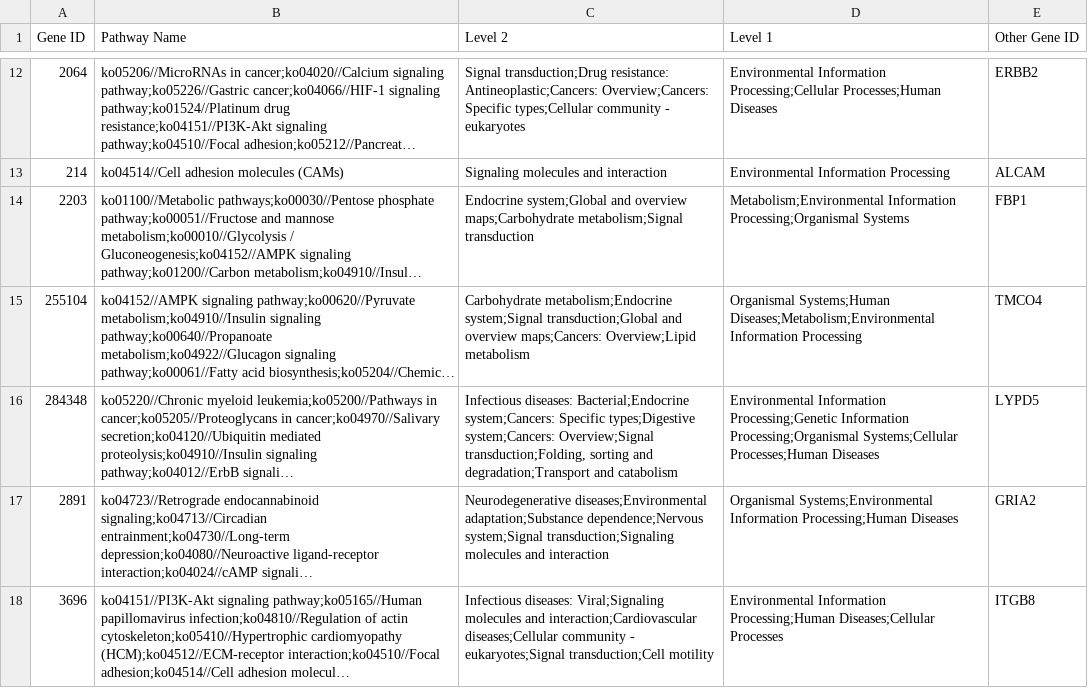
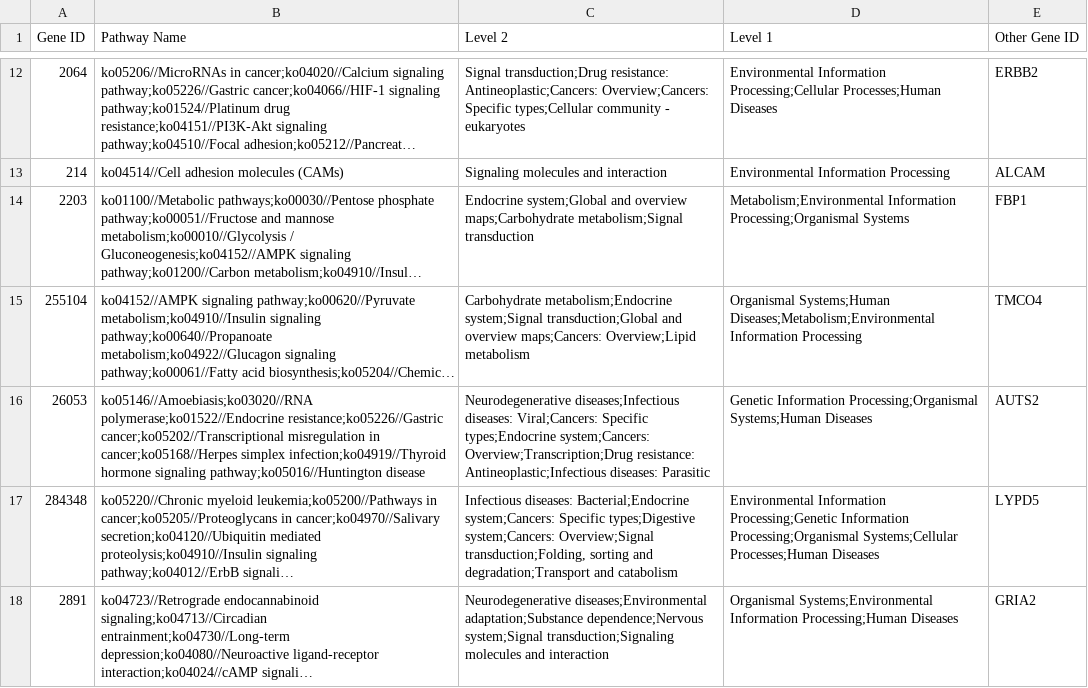
Before and after one commit to JingchaoWei/BGI, a CSV file: new/up_in_HN/UP IN HN.csv (was new/up_in_HN/Genes for PPI.csv), drawn as a sheet; only a part is shown, gaps mark what is left out; the shorter side is filled out with more unchanged rows; long unchanged cells end in …; the diff covers the shown part only; the diff names each change by its address in the sheet, - before the commit and + after, or states it on an @@ line.

```diff
--- a/new/up_in_HN/Genes for PPI.csv
+++ b/new/up_in_HN/UP IN HN.csv
+row 16: 26053 | ko05146//Amoebiasis;ko03020//RNA polymerase;ko01522//Endocrine resistance;ko05226//Gastric cancer;ko05202//Transcriptional misregulation in cancer;ko05168//Herpes simplex infection;ko04919//Thyroid hormone signaling pathway;ko05016//Huntington disease | Neurodegenerative diseases;Infectious diseases: Viral;Cancers: Specific types;Endocrine system;Cancers: Overview;Transcription;Drug resistance: Antineoplastic;Infectious diseases: Parasitic | Genetic Information Processing;Organismal Systems;Human Diseases | AUTS2
```
Also changed, not shown: 3 added rows elsewhere in this file, 6 other files.
